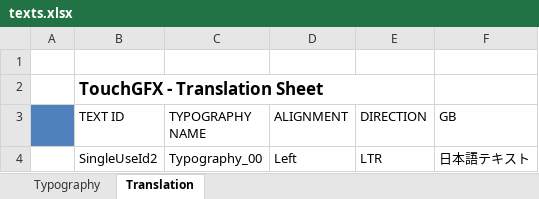
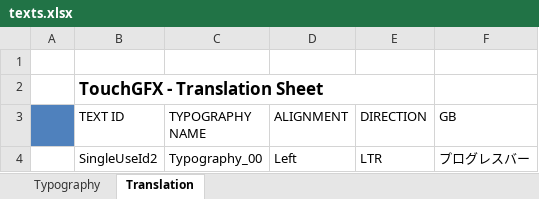
Before and after one commit to kotetsuy/TouchGFXDemo, an Excel workbook: TouchGFXDemo/TouchGFX/assets/texts/texts.xlsx, sheet Translation, drawn as a sheet; values as stored, in another font and other column widths than the file's, no borders; the diff names each change by its address in the sheet, - before the commit and + after, or states it on an @@ line.

```diff
--- a/TouchGFXDemo/TouchGFX/assets/texts/texts.xlsx (sheet Translation)
+++ b/TouchGFXDemo/TouchGFX/assets/texts/texts.xlsx (sheet Translation)
-F4 (GB): 日本語テキスト
+F4 (GB): プログレスバー
```
Also changed, not shown: 29 other files.
